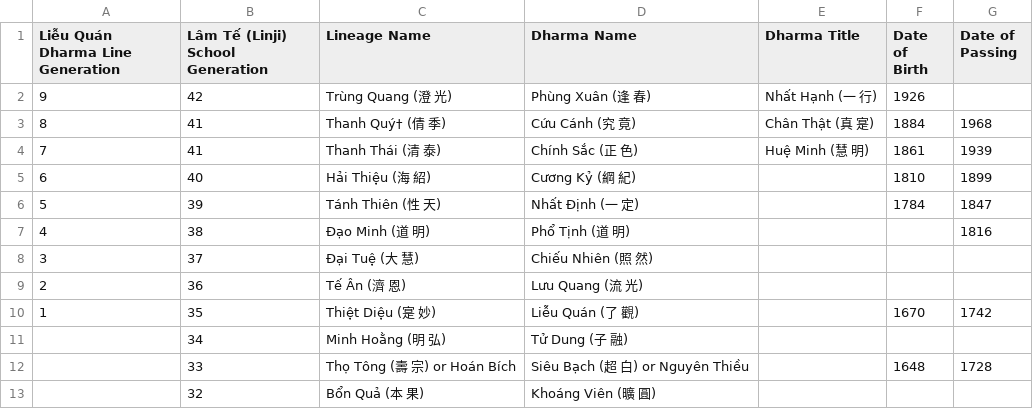
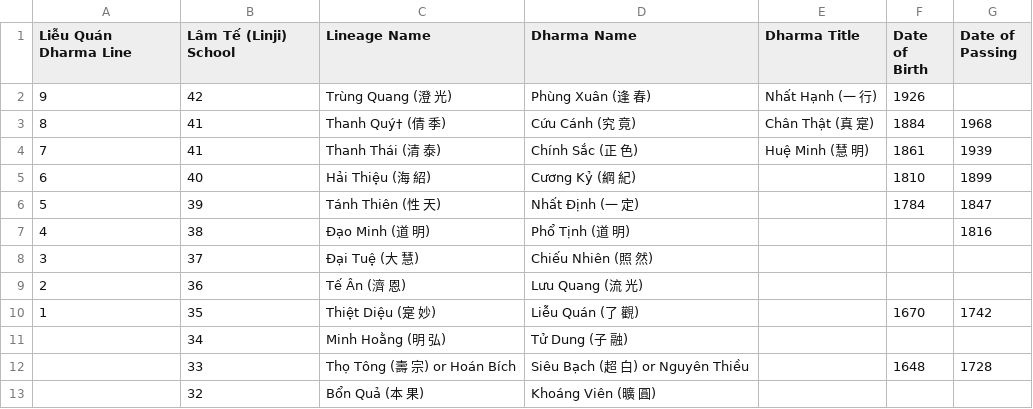
Before and after one commit to plumvillage/lineage, a CSV file: lineage.csv, drawn as a sheet.

Commit message:
Shortened headers

```diff
--- a/lineage.csv
+++ b/lineage.csv
@@ -1,2 +1,2 @@
-Liễu Quán Dharma Line Generation,Lâm Tế (Linji) School Generation,Lineage Name,Dharma Name, Dharma Title,Date of Birth,Date of Passing
+Liễu Quán Dharma Line,Lâm Tế (Linji) School,Lineage Name,Dharma Name, Dharma Title,Date of Birth,Date of Passing
 9,42,Trùng Quang (澄 光),Phùng Xuân (逢 春),Nhất Hạnh (一 行),1926,
```
